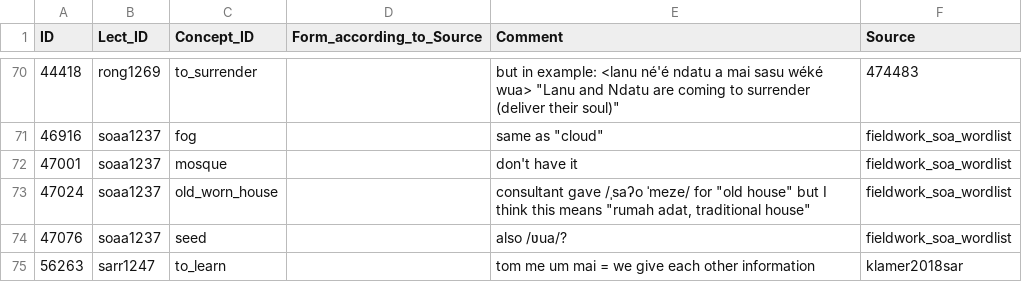
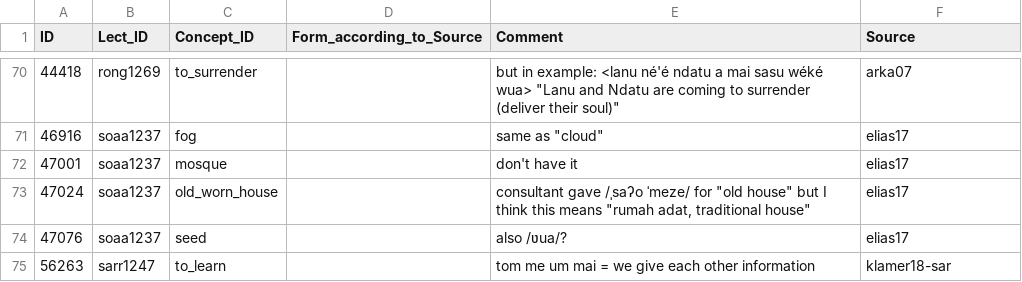
Before and after one commit to lessersunda/lexirumah-data, a CSV file: cldf/missing_forms.csv, drawn as a sheet; only a part is shown, gaps mark what is left out; the diff covers the shown part only.

Commit message:
Update remaining source IDs

```diff
--- a/cldf/missing_forms.csv
+++ b/cldf/missing_forms.csv
@@ -70,6 +70,6 @@ ID,Lect_ID,Concept_ID,Form_according_to_Source,Comment,Source
-44418,rong1269,to_surrender,,"but in example: <lanu né'é ndatu a mai sasu wéké wua> ""Lanu and Ndatu are coming to surrender (deliver their soul)""",474483
-46916,soaa1237,fog,,"same as ""cloud""",fieldwork_soa_wordlist
-47001,soaa1237,mosque,,don't have it,fieldwork_soa_wordlist
-47024,soaa1237,old_worn_house,,"consultant gave /ˌsaʔo ˈmeze/ for ""old house"" but I think this means ""rumah adat, traditional house""",fieldwork_soa_wordlist
-47076,soaa1237,seed,,also /ʋua/?,fieldwork_soa_wordlist
-56263,sarr1247,to_learn,,tom me um mai = we give each other information ,klamer2018sar
+44418,rong1269,to_surrender,,"but in example: <lanu né'é ndatu a mai sasu wéké wua> ""Lanu and Ndatu are coming to surrender (deliver their soul)""",arka07
+46916,soaa1237,fog,,"same as ""cloud""",elias17
+47001,soaa1237,mosque,,don't have it,elias17
+47024,soaa1237,old_worn_house,,"consultant gave /ˌsaʔo ˈmeze/ for ""old house"" but I think this means ""rumah adat, traditional house""",elias17
+47076,soaa1237,seed,,also /ʋua/?,elias17
+56263,sarr1247,to_learn,,tom me um mai = we give each other information ,klamer18-sar
```
Also changed, not shown: 30 edited cells elsewhere in this file.
